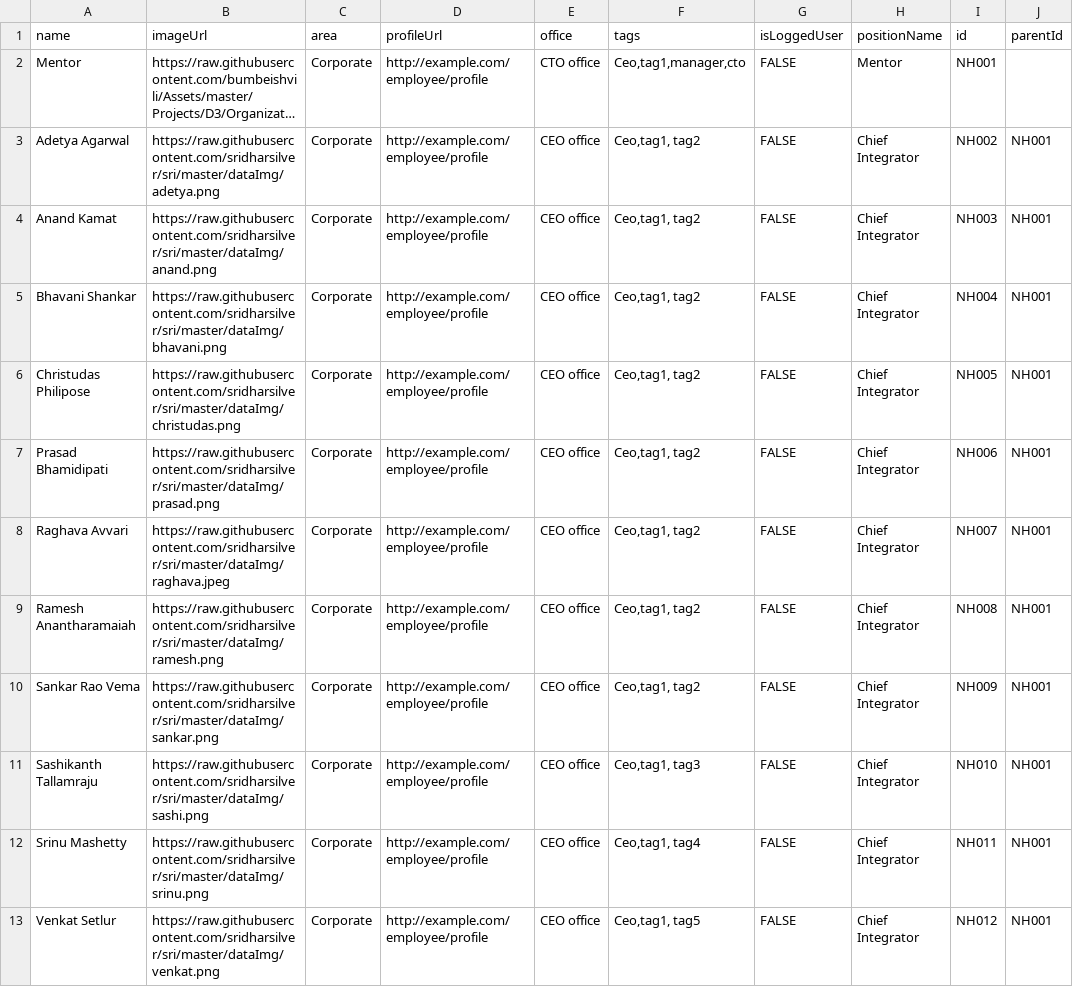
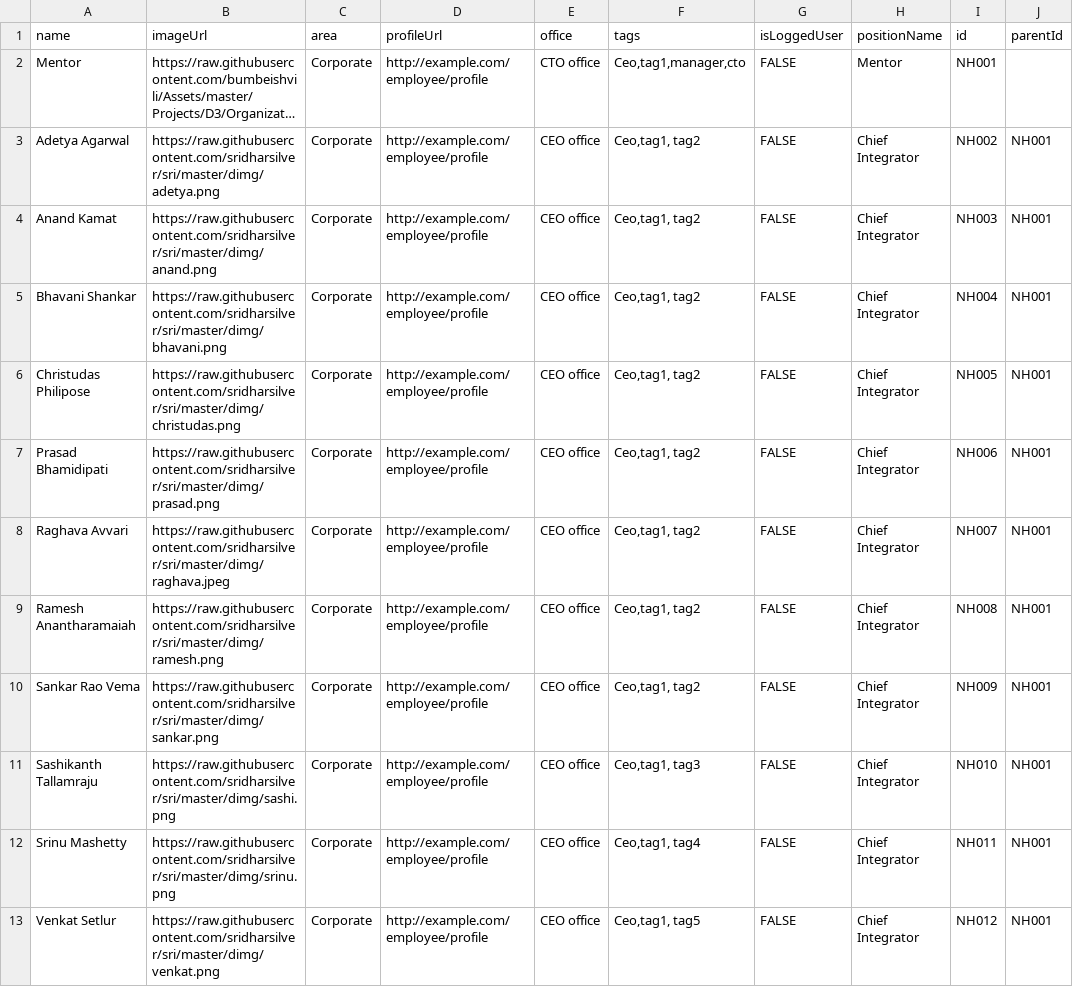
Before and after one commit to sridharsilver/sri, a CSV file: nsldata2.csv, drawn as a sheet; long unchanged cells end in …; the diff names each change by its address in the sheet, - before the commit and + after, or states it on an @@ line.

Commit message:
Update nsldata2.csv

```diff
--- a/nsldata2.csv
+++ b/nsldata2.csv
-B3 (imageUrl): https://raw.githubusercontent.com/sridharsilver/sri/master/dataImg/adetya.png
+B3 (imageUrl): https://raw.githubusercontent.com/sridharsilver/sri/master/dimg/adetya.png
-B4 (imageUrl): https://raw.githubusercontent.com/sridharsilver/sri/master/dataImg/anand.png
+B4 (imageUrl): https://raw.githubusercontent.com/sridharsilver/sri/master/dimg/anand.png
-B5 (imageUrl): https://raw.githubusercontent.com/sridharsilver/sri/master/dataImg/bhavani.png
+B5 (imageUrl): https://raw.githubusercontent.com/sridharsilver/sri/master/dimg/bhavani.png
-B6 (imageUrl): https://raw.githubusercontent.com/sridharsilver/sri/master/dataImg/christudas.png
+B6 (imageUrl): https://raw.githubusercontent.com/sridharsilver/sri/master/dimg/christudas.png
-B7 (imageUrl): https://raw.githubusercontent.com/sridharsilver/sri/master/dataImg/prasad.png
+B7 (imageUrl): https://raw.githubusercontent.com/sridharsilver/sri/master/dimg/prasad.png
-B8 (imageUrl): https://raw.githubusercontent.com/sridharsilver/sri/master/dataImg/raghava.jpeg
+B8 (imageUrl): https://raw.githubusercontent.com/sridharsilver/sri/master/dimg/raghava.jpeg
-B9 (imageUrl): https://raw.githubusercontent.com/sridharsilver/sri/master/dataImg/ramesh.png
+B9 (imageUrl): https://raw.githubusercontent.com/sridharsilver/sri/master/dimg/ramesh.png
-B10 (imageUrl): https://raw.githubusercontent.com/sridharsilver/sri/master/dataImg/sankar.png
+B10 (imageUrl): https://raw.githubusercontent.com/sridharsilver/sri/master/dimg/sankar.png
-B11 (imageUrl): https://raw.githubusercontent.com/sridharsilver/sri/master/dataImg/sashi.png
+B11 (imageUrl): https://raw.githubusercontent.com/sridharsilver/sri/master/dimg/sashi.png
-B12 (imageUrl): https://raw.githubusercontent.com/sridharsilver/sri/master/dataImg/srinu.png
+B12 (imageUrl): https://raw.githubusercontent.com/sridharsilver/sri/master/dimg/srinu.png
-B13 (imageUrl): https://raw.githubusercontent.com/sridharsilver/sri/master/dataImg/venkat.png
+B13 (imageUrl): https://raw.githubusercontent.com/sridharsilver/sri/master/dimg/venkat.png
```
